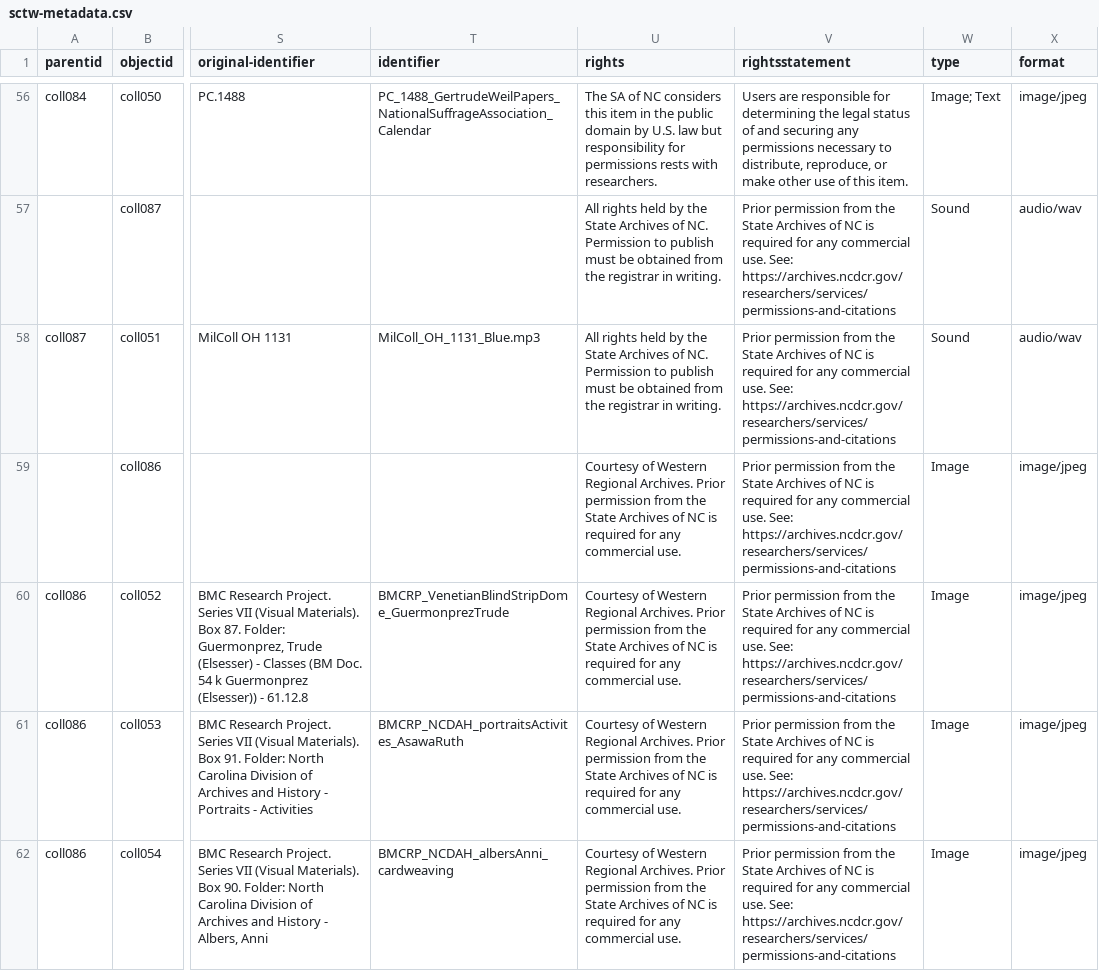
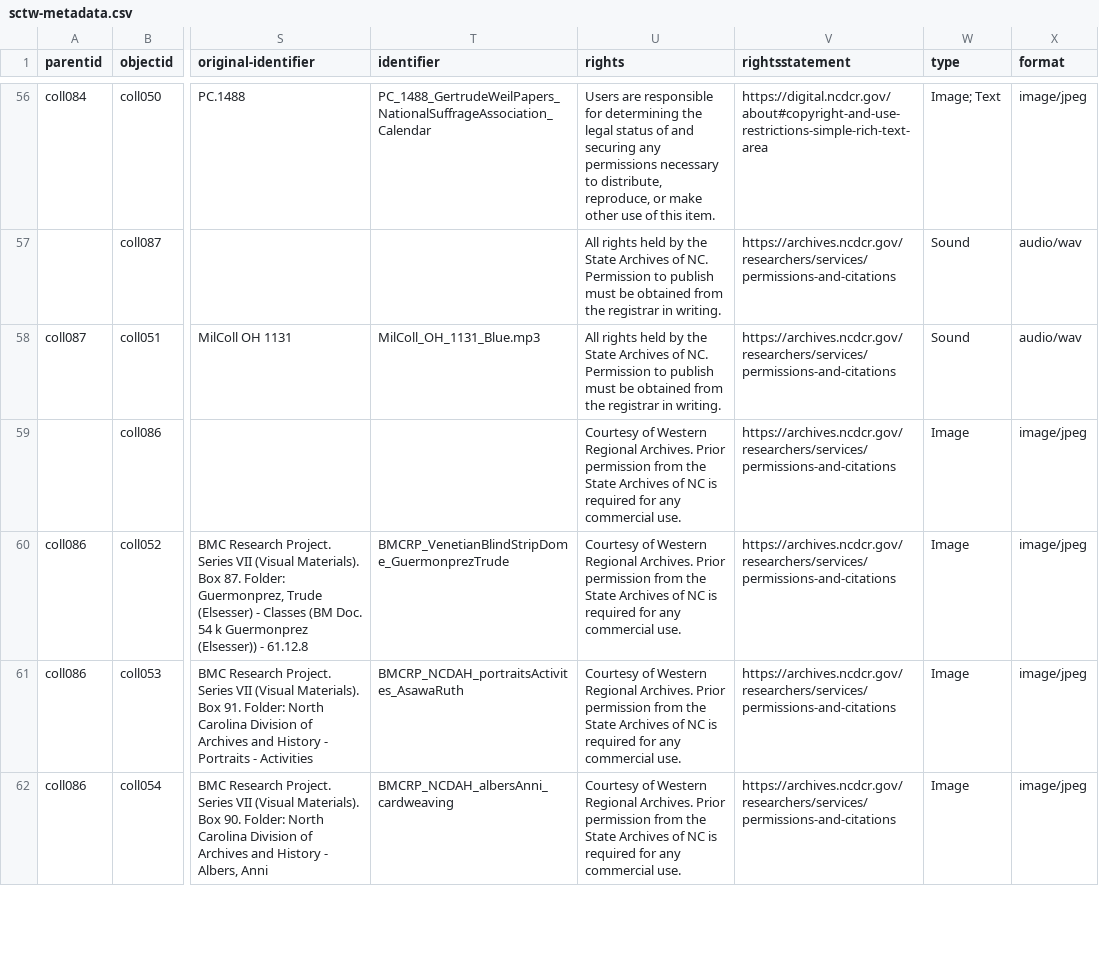
Before and after one commit to SLNC-DIMP/sctw, a CSV file: _data/sctw-metadata.csv, drawn as a sheet; only a part is shown, gaps mark what is left out; the diff covers the shown part only; the diff names each change by its address in the sheet, - before the commit and + after, or states it on an @@ line.

```diff
--- a/_data/sctw-metadata.csv
+++ b/_data/sctw-metadata.csv
-U56 (rights): The SA of NC considers this item in the public domain by U.S. law but responsibility for permissions rests with researchers.
+U56 (rights): Users are responsible for determining the legal status of and securing any permissions necessary to distribute, reproduce, or make other use of this item.
-V56 (rightsstatement): Users are responsible for determining the legal status of and securing any permissions necessary to distribute, reproduce, or make other use of this item.
+V56 (rightsstatement): https://digital.ncdcr.gov/about#copyright-and-use-restrictions-simple-rich-text-area
-V57:V62 (rightsstatement): Prior permission from the State Archives of NC is required for any commercial use. See: https://archives.ncdcr.gov/researchers/services/permissions-and-citations
+V57:V62 (rightsstatement): https://archives.ncdcr.gov/researchers/services/permissions-and-citations
```
Also changed, not shown: 161 edited cells elsewhere in this file.
